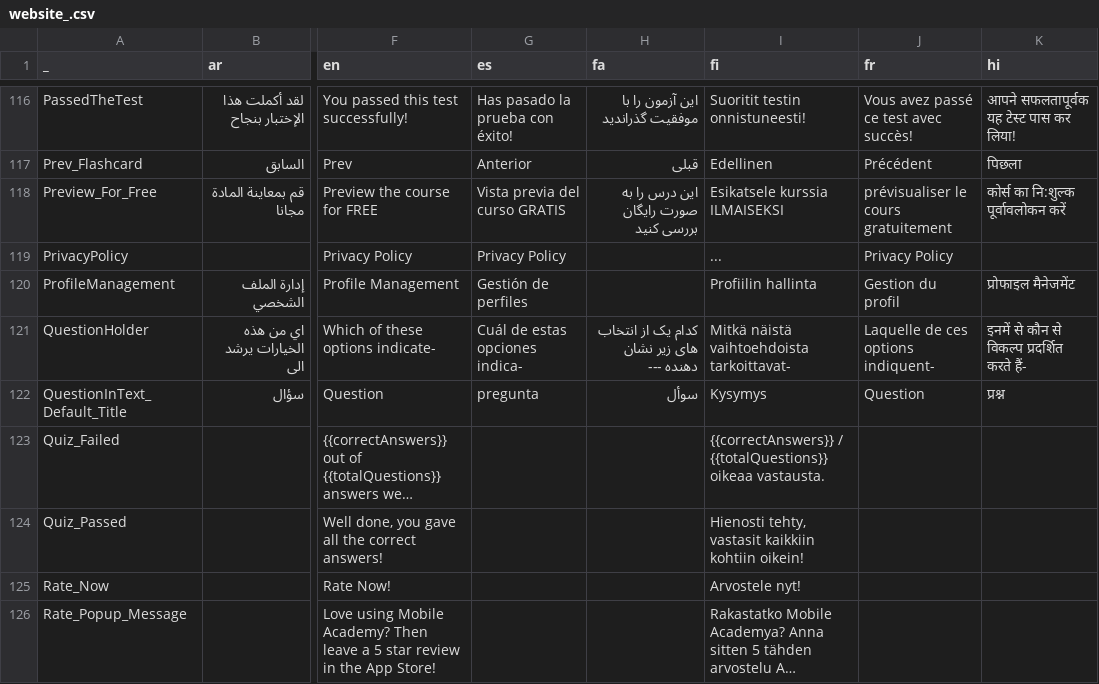
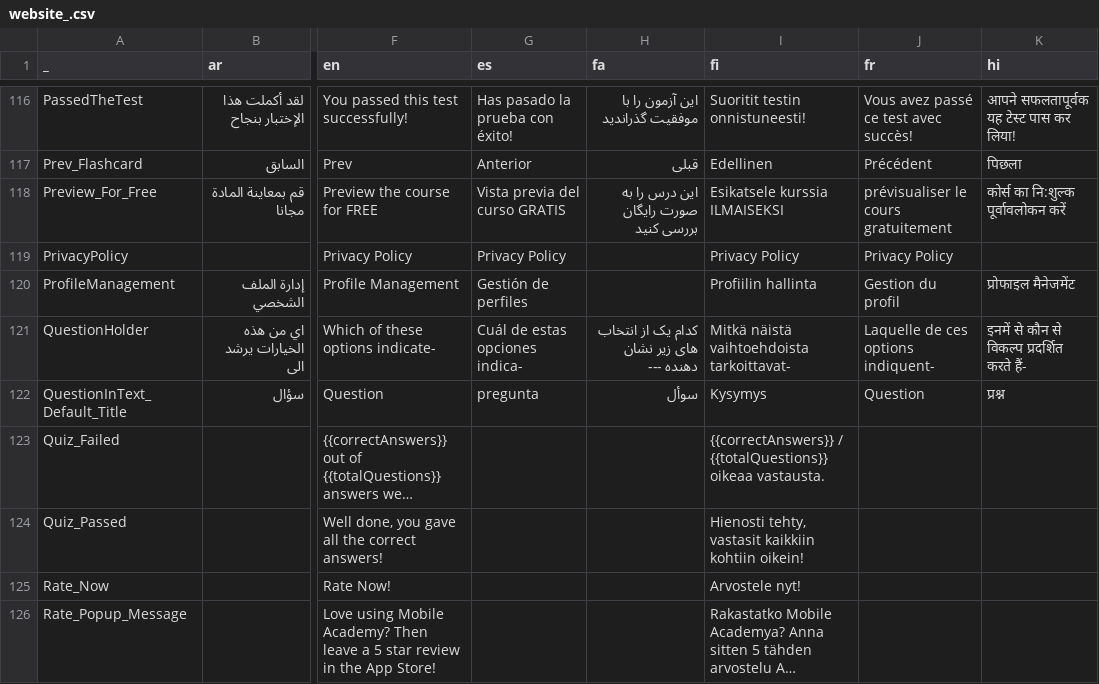
Before and after one commit to homam/fsm-conversational-ui, a CSV file: website_.csv, drawn as a sheet; only a part is shown, gaps mark what is left out; long unchanged cells end in …; the diff names each change by its address in the sheet, - before the commit and + after, or states it on an @@ line.

```diff
--- a/website_.csv
+++ b/website_.csv
-I119 (fi): ...
+I119 (fi): Privacy Policy
```
Also changed, not shown: 2 other files.
